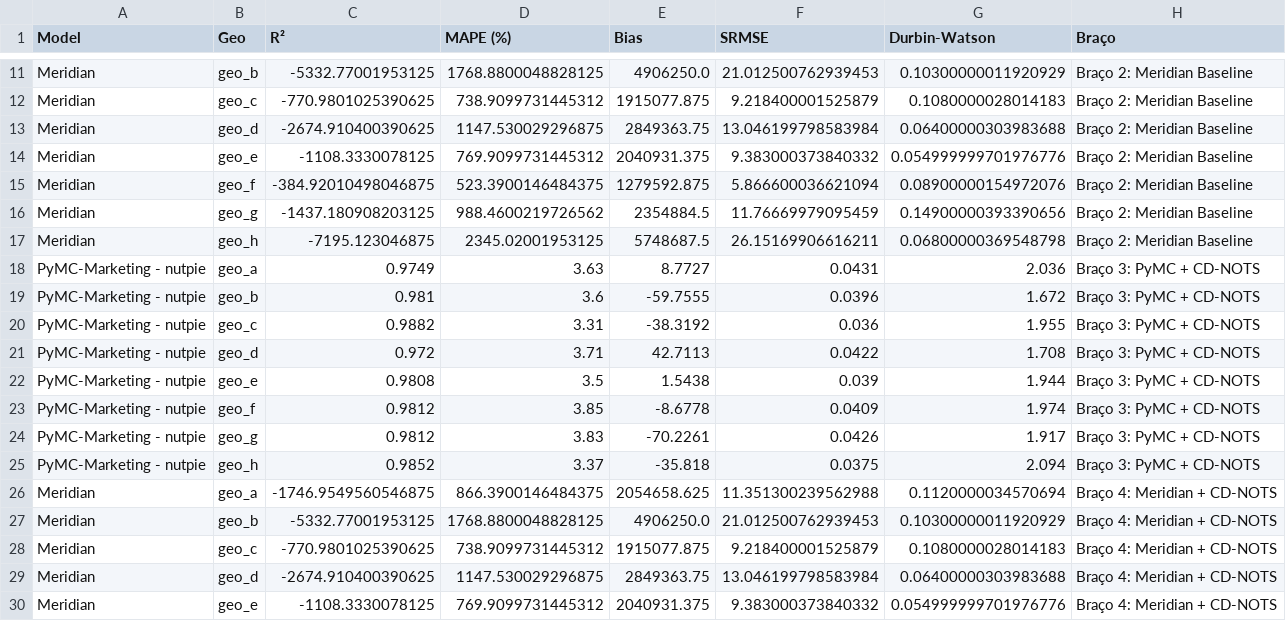
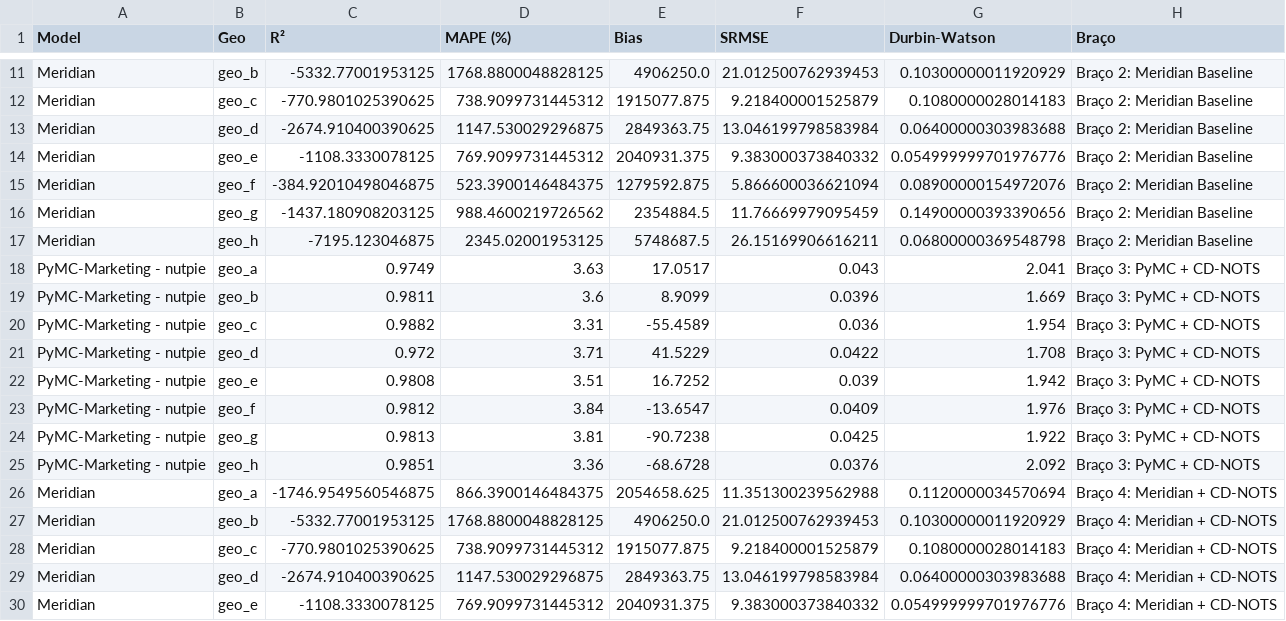
Before and after one commit to rafaennes/causalmmm_cdnots, a CSV file: notebooks/resultados/medium_business/metricas_ajuste.csv (was notebooks/resultados/metricas_ajuste.csv), drawn as a sheet; only a part is shown, gaps mark what is left out.

Commit message:
Thesis: Store experimental results (excluding large weights) and modules

```diff
--- a/notebooks/resultados/metricas_ajuste.csv
+++ b/notebooks/resultados/medium_business/metricas_ajuste.csv
@@ -17,10 +17,10 @@ Meridian,geo_g,-1437.180908203125,988.4600219726562,2354884.5,11.76669979095459,
 Meridian,geo_h,-7195.123046875,2345.02001953125,5748687.5,26.15169906616211,0.06800000369548798,Braço 2: Meridian Baseline
-PyMC-Marketing - nutpie,geo_a,0.9749,3.63,8.7727,0.0431,2.036,Braço 3: PyMC + CD-NOTS
-PyMC-Marketing - nutpie,geo_b,0.981,3.6,-59.7555,0.0396,1.672,Braço 3: PyMC + CD-NOTS
-PyMC-Marketing - nutpie,geo_c,0.9882,3.31,-38.3192,0.036,1.955,Braço 3: PyMC + CD-NOTS
-PyMC-Marketing - nutpie,geo_d,0.972,3.71,42.7113,0.0422,1.708,Braço 3: PyMC + CD-NOTS
-PyMC-Marketing - nutpie,geo_e,0.9808,3.5,1.5438,0.039,1.944,Braço 3: PyMC + CD-NOTS
-PyMC-Marketing - nutpie,geo_f,0.9812,3.85,-8.6778,0.0409,1.974,Braço 3: PyMC + CD-NOTS
-PyMC-Marketing - nutpie,geo_g,0.9812,3.83,-70.2261,0.0426,1.917,Braço 3: PyMC + CD-NOTS
-PyMC-Marketing - nutpie,geo_h,0.9852,3.37,-35.818,0.0375,2.094,Braço 3: PyMC + CD-NOTS
+PyMC-Marketing - nutpie,geo_a,0.9749,3.63,17.0517,0.043,2.041,Braço 3: PyMC + CD-NOTS
+PyMC-Marketing - nutpie,geo_b,0.9811,3.6,8.9099,0.0396,1.669,Braço 3: PyMC + CD-NOTS
+PyMC-Marketing - nutpie,geo_c,0.9882,3.31,-55.4589,0.036,1.954,Braço 3: PyMC + CD-NOTS
+PyMC-Marketing - nutpie,geo_d,0.972,3.71,41.5229,0.0422,1.708,Braço 3: PyMC + CD-NOTS
+PyMC-Marketing - nutpie,geo_e,0.9808,3.51,16.7252,0.039,1.942,Braço 3: PyMC + CD-NOTS
+PyMC-Marketing - nutpie,geo_f,0.9812,3.84,-13.6547,0.0409,1.976,Braço 3: PyMC + CD-NOTS
+PyMC-Marketing - nutpie,geo_g,0.9813,3.81,-90.7238,0.0425,1.922,Braço 3: PyMC + CD-NOTS
+PyMC-Marketing - nutpie,geo_h,0.9851,3.36,-68.6728,0.0376,2.092,Braço 3: PyMC + CD-NOTS
 Meridian,geo_a,-1746.9549560546875,866.3900146484375,2054658.625,11.351300239562988,0.1120000034570694,Braço 4: Meridian + CD-NOTS
```
Also changed, not shown: 36 other files.
